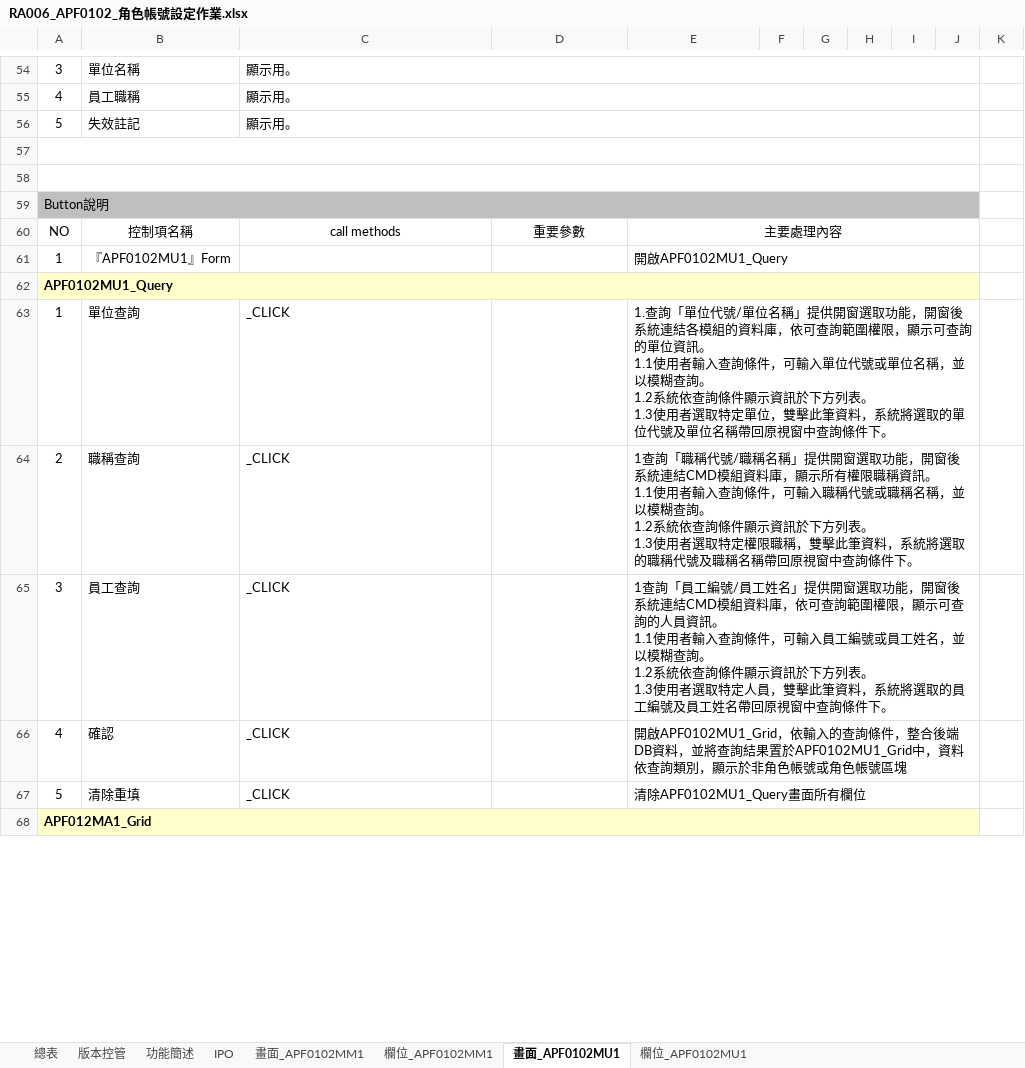
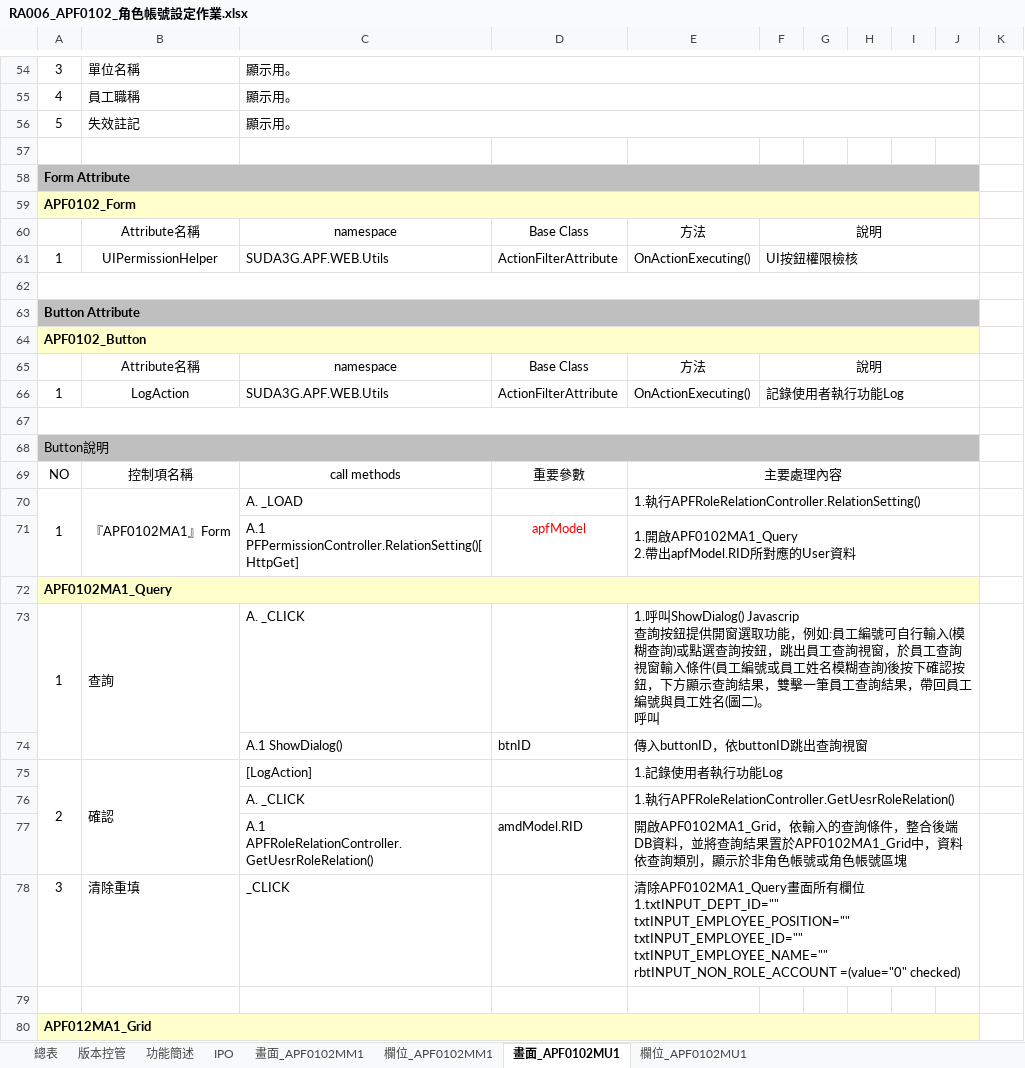
Before and after one commit to OldtreeChen/Suda3g, an Excel workbook: APF/RA006/RA006_APF0102_角色帳號設定作業.xlsx, sheet 畫面_APF0102MU1, drawn as a sheet; only a part is shown, gaps mark what is left out; values as stored, in another font and other column widths than the file's, no borders; charts and pictures not drawn; removed rows and columns are numbered as before the commit, all else as after; ↵ is a line break in a cell; the diff covers the shown part only; the diff names each change by its address in the sheet, - before the commit and + after, or states it on an @@ line.

```diff
--- a/APF/RA006/RA006_APF0102_角色帳號設定作業.xlsx (sheet 畫面_APF0102MU1)
+++ b/APF/RA006/RA006_APF0102_角色帳號設定作業.xlsx (sheet 畫面_APF0102MU1)
-A57:J57 merged
+row 58: Form Attribute
+row 59: APF0102_Form
+row 60:  | Attribute名稱 | namespace | Base Class | 方法 | 說明
+row 61: 1 | UIPermissionHelper | SUDA3G.APF.WEB.Utils | ActionFilterAttribute | OnActionExecuting() | UI按鈕權限檢核
+row 62: (empty)
+row 63: Button Attribute
+row 64: APF0102_Button
+row 65:  | Attribute名稱 | namespace | Base Class | 方法 | 說明
+row 66: 1 | LogAction | SUDA3G.APF.WEB.Utils | ActionFilterAttribute | OnActionExecuting() | 記錄使用者執行功能Log
+A70:A71 merged
-B70: 『APF0102MU1』Form
+B70: 『APF0102MA1』Form
+B70:B71 merged
-C70: (empty)
+C70: A. _LOAD
-E70: 開啟APF0102MU1_Query
+E70: 1.執行APFRoleRelationController.RelationSetting()
+row 71:  |  | A.1 PFPermissionController.RelationSetting()[HttpGet] | apfModel | 1.開啟APF0102MA1_Query ↵ 2.帶出apfModel.RID所對應的User資料
-A72: APF0102MU1_Query
+A72: APF0102MA1_Query
+A73:A74 merged
-B73: 單位查詢
+B73: 查詢
+B73:B74 merged
-C73: _CLICK
+C73: A. _CLICK
-E73: 1.查詢「單位代號/單位名稱」提供開窗選取功能，開窗後系統連結各模組的資料庫，依可查詢範圍權限，顯示可查詢的單位資訊。 ↵ 1.1使用者輸入查詢條件，可輸入單位代號或單位名稱，並以模糊查詢。 ↵ 1.2系統依查詢條件顯示資訊於下方列表。 ↵ 1.3使用者選取特定單位，雙擊此筆資料，系統將選取的單位代號及單位名稱帶回原視窗中查詢條件下。
+E73: 1.呼叫ShowDialog() Javascrip ↵ 查詢按鈕提供開窗選取功能，例如:員工編號可自行輸入(模糊查詢)或點選查詢按鈕，跳出員工查詢視窗，於員工查詢視窗輸入條件(員工編號或員工姓名模糊查詢)後按下確認按鈕，下方顯示查詢結果，雙擊一筆員工查詢結果，帶回員工編號與員工姓名(圖二)。 ↵ 呼叫
-row 64: 2 | 職稱查詢 | _CLICK |  | 1查詢「職稱代號/職稱名稱」提供開窗選取功能，開窗後系統連結CMD模組資料庫，顯示所有權限職稱資訊。 ↵ 1.1使用者輸入查詢條件，可輸入職稱代號或職稱名稱，並以模糊查詢。 ↵ 1.2系統依查詢條件顯示資訊於下方列表。 ↵ 1.3使用者選取特定權限職稱，雙擊此筆資料，系統將選取的職稱代號及職稱名稱帶回原視窗中查詢條件下。
+row 74:  |  | A.1 ShowDialog() | btnID | 傳入buttonID，依buttonID跳出查詢視窗
+row 75: 2 | 確認 | [LogAction] |  | 1.記錄使用者執行功能Log
+row 76:  |  | A. _CLICK |  | 1.執行APFRoleRelationController.GetUesrRoleRelation()
+row 77:  |  | A.1 APFRoleRelationController.GetUesrRoleRelation() | amdModel.RID | 開啟APF0102MA1_Grid，依輸入的查詢條件，整合後端 DB資料，並將查詢結果置於APF0102MA1_Grid中，資料依查詢類別，顯示於非角色帳號或角色帳號區塊
-B78: 員工查詢
+B78: 清除重填
-E78: 1查詢「員工編號/員工姓名」提供開窗選取功能，開窗後系統連結CMD模組資料庫，依可查詢範圍權限，顯示可查詢的人員資訊。 ↵ 1.1使用者輸入查詢條件，可輸入員工編號或員工姓名，並以模糊查詢。 ↵ 1.2系統依查詢條件顯示資訊於下方列表。 ↵ 1.3使用者選取特定人員，雙擊此筆資料，系統將選取的員工編號及員工姓名帶回原視窗中查詢條件下。
+E78: 清除APF0102MA1_Query畫面所有欄位 ↵ 1.txtINPUT_DEPT_ID="" ↵ txtINPUT_EMPLOYEE_POSITION="" ↵ txtINPUT_EMPLOYEE_ID="" ↵ txtINPUT_EMPLOYEE_NAME="" ↵ rbtINPUT_NON_ROLE_ACCOUNT =(value="0" checked)
-row 79: 4 | 確認 | _CLICK |  | 開啟APF0102MU1_Grid，依輸入的查詢條件，整合後端 DB資料，並將查詢結果置於APF0102MU1_Grid中，資料依查詢類別，顯示於非角色帳號或角色帳號區塊
+row 79: (empty)
-E66:J66 merged
-row 67: 5 | 清除重填 | _CLICK |  | 清除APF0102MU1_Query畫面所有欄位
```
Also changed, not shown: 5 added rows, 6 edited cells and merged cells elsewhere in this sheet, sheet 欄位_APF0102MU1, sheet 畫面_APF0102MM1, hidden cells, charts or pictures.
